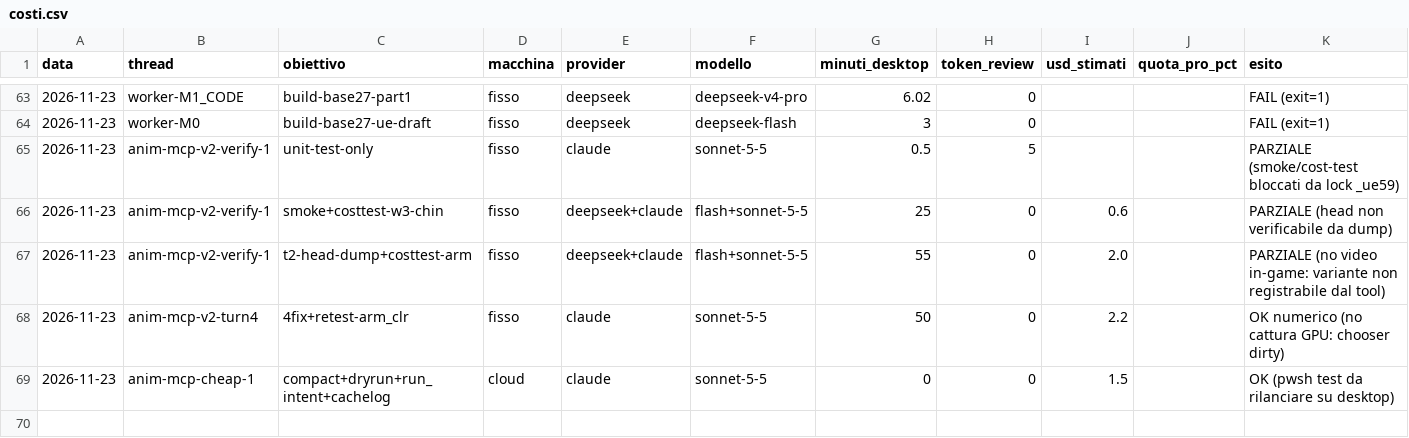
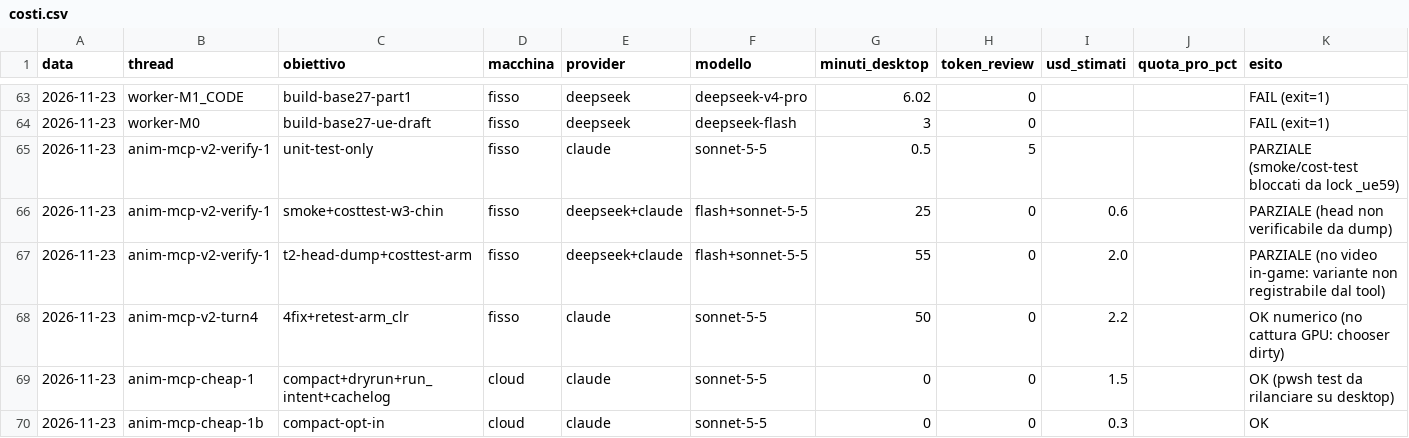
Before and after one commit to xJusteen47/GASP_GiustinoTest_5.8, a CSV file: handoffs/costi.csv, drawn as a sheet; only a part is shown, gaps mark what is left out.

```diff
--- a/handoffs/costi.csv
+++ b/handoffs/costi.csv
@@ -69 +69,2 @@ data,thread,obiettivo,macchina,provider,modello,minuti_desktop,token_review,usd_
 2026-11-23,anim-mcp-cheap-1,compact+dryrun+run_intent+cachelog,cloud,claude,sonnet-5-5,0,0,1.5,,OK (pwsh test da rilanciare su desktop)
+2026-11-23,anim-mcp-cheap-1b,compact-opt-in,cloud,claude,sonnet-5-5,0,0,0.3,,OK
```
Also changed, not shown: 4 other files.
